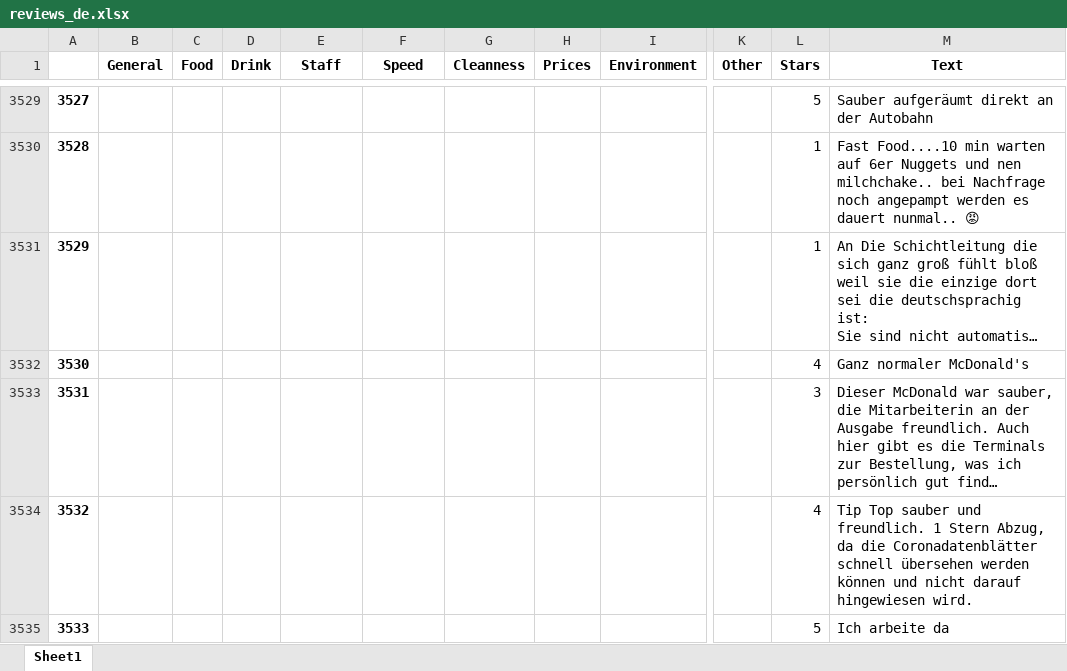
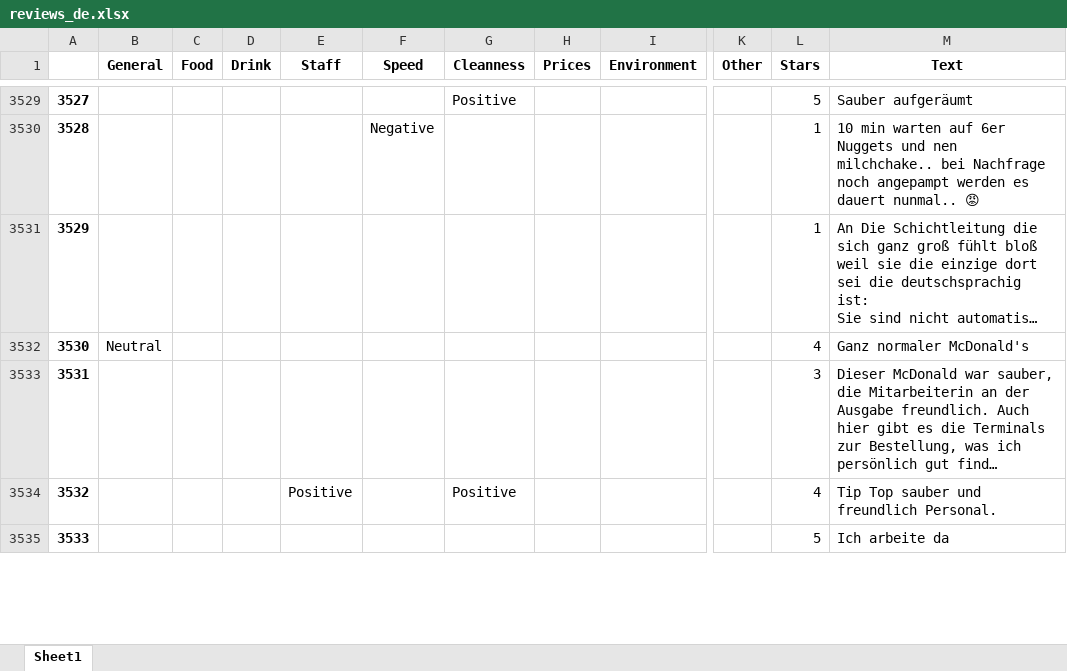
Before and after one commit to Iopi/review_categorization, an Excel workbook: data/review/reviews_de.xlsx, sheet Sheet1, drawn as a sheet; only a part is shown, gaps mark what is left out; long unchanged cells end in …; values as stored, in another font and other column widths than the file's, no borders; charts and pictures and conditional formats not drawn; the diff covers the shown part only; the diff names each change by its address in the sheet, - before the commit and + after, or states it on an @@ line.

```diff
--- a/data/review/reviews_de.xlsx (sheet Sheet1)
+++ b/data/review/reviews_de.xlsx (sheet Sheet1)
-G3529 (Cleanness): (empty)
+G3529 (Cleanness): Positive
-M3529 (Text): Sauber aufgeräumt direkt an der Autobahn
+M3529 (Text): Sauber aufgeräumt
-F3530 (Speed): (empty)
+F3530 (Speed): Negative
-M3530 (Text): Fast Food....10 min warten…
+M3530 (Text): 10 min warten…
-B3532 (General): (empty)
+B3532 (General): Neutral
-E3534 (Staff): (empty)
+E3534 (Staff): Positive
-G3534 (Cleanness): (empty)
+G3534 (Cleanness): Positive
-M3534 (Text): …sauber und freundlich. 1 Stern Abzug, da die Coronadatenblätter schnell übersehen werden können und nicht darauf hingewiesen wird.
+M3534 (Text): …sauber und freundlich Personal.
```
Also changed, not shown: 180 edited cells elsewhere in this sheet, 5 other files.
